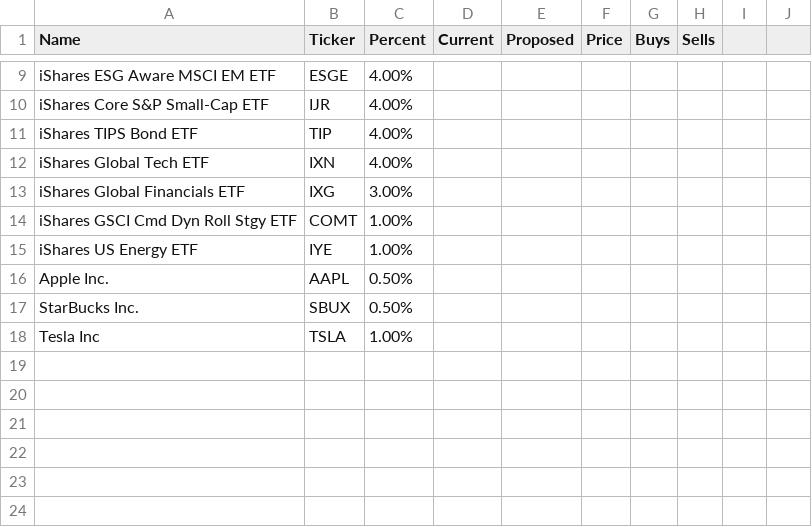
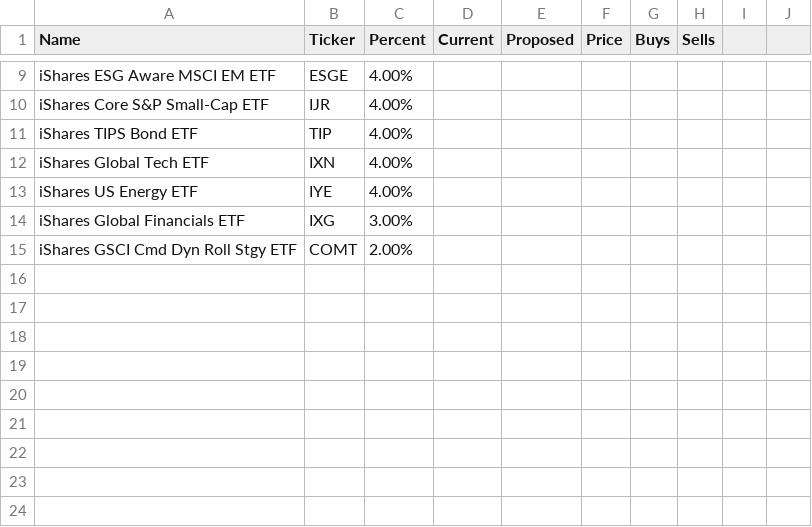
Before and after one commit to tarmacjupiter/stock_analysis, a CSV file: modelworksheet.csv, drawn as a sheet; only a part is shown, gaps mark what is left out; the shorter side is filled out with more unchanged rows.

Commit message:
Proposed column done

```diff
--- a/modelworksheet.csv
+++ b/modelworksheet.csv
@@ -12,8 +12,5 @@
 "iShares Global Tech ETF","IXN","4.00%","","","","","","",""
+"iShares US Energy ETF","IYE","4.00%","","","","","","",""
 "iShares Global Financials ETF","IXG","3.00%","","","","","","",""
-"iShares GSCI Cmd Dyn Roll Stgy ETF","COMT","1.00%","","","","","","",""
-"iShares US Energy ETF","IYE","1.00%","","","","","","",""
-"Apple Inc.","AAPL","0.50%","","","","","","",""
-"StarBucks Inc.","SBUX","0.50%","","","","","","",""
-"Tesla Inc","TSLA","1.00%","","","","","","",""
+"iShares GSCI Cmd Dyn Roll Stgy ETF","COMT","2.00%","","","","","","",""
 "","","","","","","","","",""
```
Also changed, not shown: stocks.csv, 1 other file.
